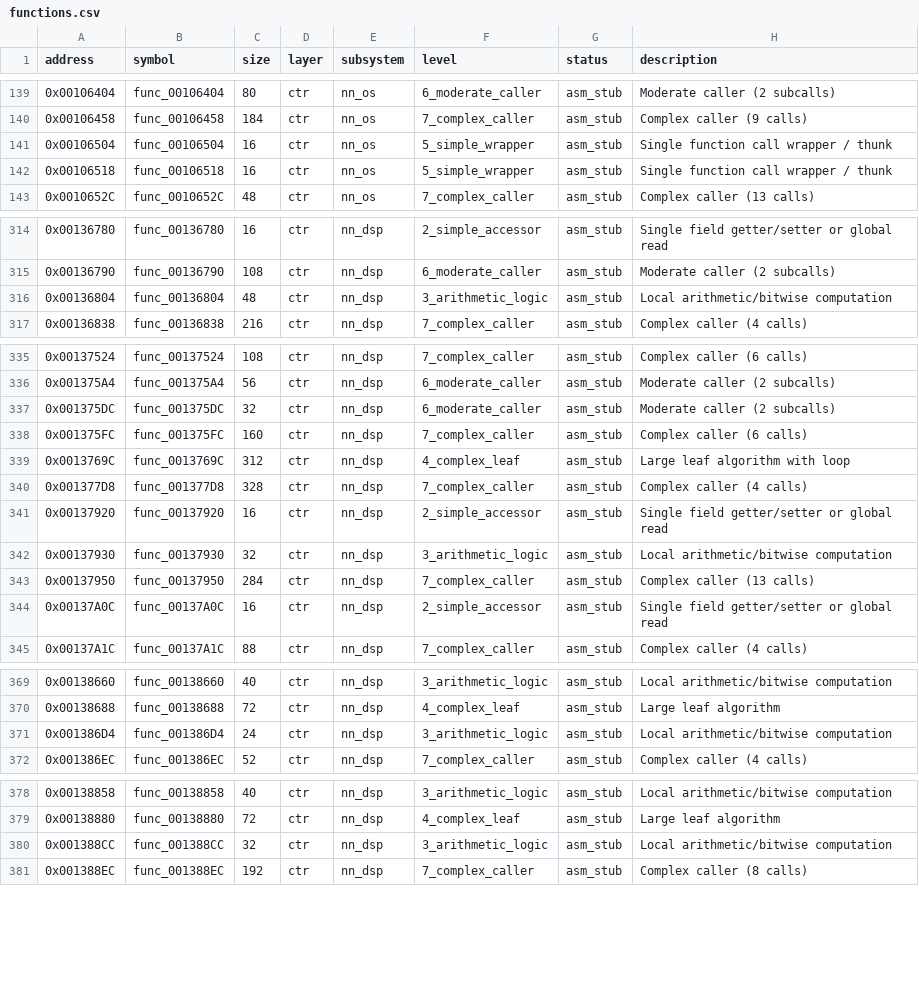
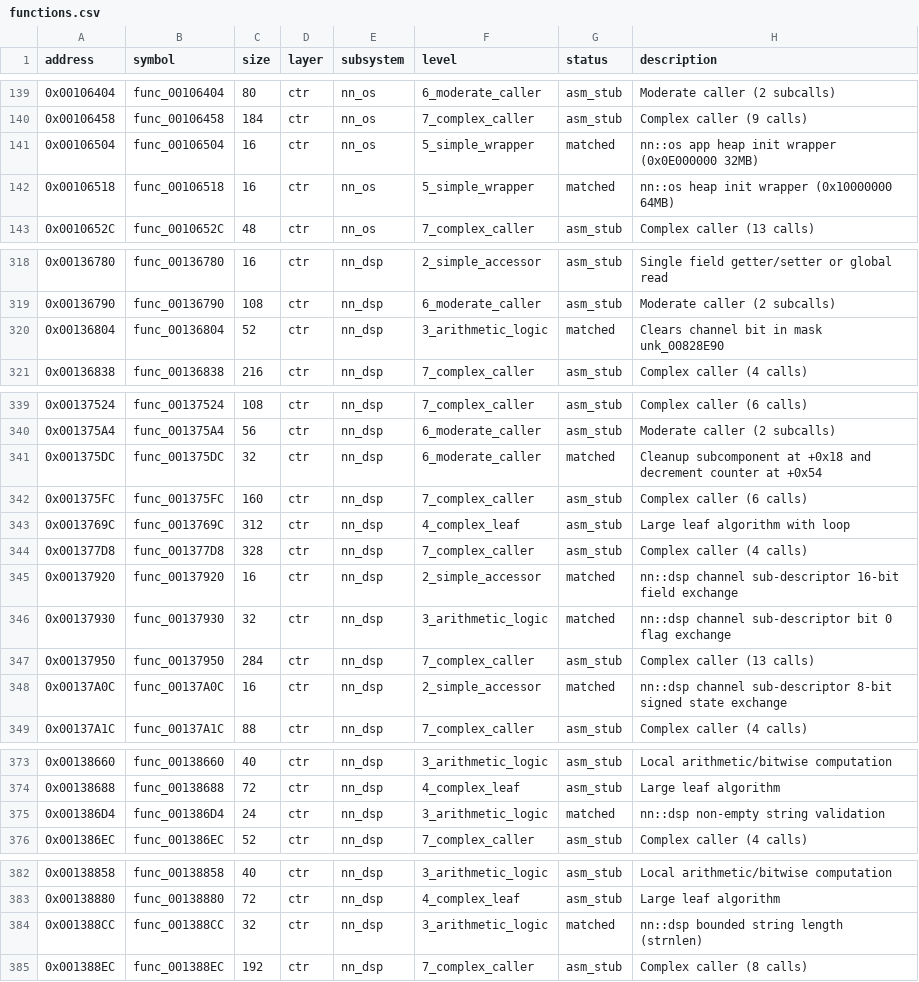
Before and after one commit to ChaconMoon/yokai-watch-2-decompiled, a CSV file: config/functions.csv, drawn as a sheet; only a part is shown, gaps mark what is left out; the diff covers the shown part only.

Commit message:
feat(decomp): match CTR and game functions, and implement objdiff v2 report (141 matched, 100 in Layer 1)

```diff
--- a/config/functions.csv
+++ b/config/functions.csv
@@ -140,4 +140,4 @@ address,symbol,size,layer,subsystem,level,status,description
 0x00106458,func_00106458,184,ctr,nn_os,7_complex_caller,asm_stub,Complex caller (9 calls)
-0x00106504,func_00106504,16,ctr,nn_os,5_simple_wrapper,asm_stub,Single function call wrapper / thunk
-0x00106518,func_00106518,16,ctr,nn_os,5_simple_wrapper,asm_stub,Single function call wrapper / thunk
+0x00106504,func_00106504,16,ctr,nn_os,5_simple_wrapper,matched,nn::os app heap init wrapper (0x0E000000 32MB)
+0x00106518,func_00106518,16,ctr,nn_os,5_simple_wrapper,matched,nn::os heap init wrapper (0x10000000 64MB)
 0x0010652C,func_0010652C,48,ctr,nn_os,7_complex_caller,asm_stub,Complex caller (13 calls)
@@ -315,3 +319,3 @@ address,symbol,size,layer,subsystem,level,status,description
 0x00136790,func_00136790,108,ctr,nn_dsp,6_moderate_caller,asm_stub,Moderate caller (2 subcalls)
-0x00136804,func_00136804,48,ctr,nn_dsp,3_arithmetic_logic,asm_stub,Local arithmetic/bitwise computation
+0x00136804,func_00136804,52,ctr,nn_dsp,3_arithmetic_logic,matched,Clears channel bit in mask unk_00828E90
 0x00136838,func_00136838,216,ctr,nn_dsp,7_complex_caller,asm_stub,Complex caller (4 calls)
@@ -336,3 +340,3 @@ address,symbol,size,layer,subsystem,level,status,description
 0x001375A4,func_001375A4,56,ctr,nn_dsp,6_moderate_caller,asm_stub,Moderate caller (2 subcalls)
-0x001375DC,func_001375DC,32,ctr,nn_dsp,6_moderate_caller,asm_stub,Moderate caller (2 subcalls)
+0x001375DC,func_001375DC,32,ctr,nn_dsp,6_moderate_caller,matched,Cleanup subcomponent at +0x18 and decrement counter at +0x54
 0x001375FC,func_001375FC,160,ctr,nn_dsp,7_complex_caller,asm_stub,Complex caller (6 calls)
@@ -340,6 +344,6 @@ address,symbol,size,layer,subsystem,level,status,description
 0x001377D8,func_001377D8,328,ctr,nn_dsp,7_complex_caller,asm_stub,Complex caller (4 calls)
-0x00137920,func_00137920,16,ctr,nn_dsp,2_simple_accessor,asm_stub,Single field getter/setter or global read
-0x00137930,func_00137930,32,ctr,nn_dsp,3_arithmetic_logic,asm_stub,Local arithmetic/bitwise computation
+0x00137920,func_00137920,16,ctr,nn_dsp,2_simple_accessor,matched,nn::dsp channel sub-descriptor 16-bit field exchange
+0x00137930,func_00137930,32,ctr,nn_dsp,3_arithmetic_logic,matched,nn::dsp channel sub-descriptor bit 0 flag exchange
 0x00137950,func_00137950,284,ctr,nn_dsp,7_complex_caller,asm_stub,Complex caller (13 calls)
-0x00137A0C,func_00137A0C,16,ctr,nn_dsp,2_simple_accessor,asm_stub,Single field getter/setter or global read
+0x00137A0C,func_00137A0C,16,ctr,nn_dsp,2_simple_accessor,matched,nn::dsp channel sub-descriptor 8-bit signed state exchange
 0x00137A1C,func_00137A1C,88,ctr,nn_dsp,7_complex_caller,asm_stub,Complex caller (4 calls)
@@ -370,3 +374,3 @@ address,symbol,size,layer,subsystem,level,status,description
 0x00138688,func_00138688,72,ctr,nn_dsp,4_complex_leaf,asm_stub,Large leaf algorithm
-0x001386D4,func_001386D4,24,ctr,nn_dsp,3_arithmetic_logic,asm_stub,Local arithmetic/bitwise computation
+0x001386D4,func_001386D4,24,ctr,nn_dsp,3_arithmetic_logic,matched,nn::dsp non-empty string validation
 0x001386EC,func_001386EC,52,ctr,nn_dsp,7_complex_caller,asm_stub,Complex caller (4 calls)
@@ -379,3 +383,3 @@ address,symbol,size,layer,subsystem,level,status,description
 0x00138880,func_00138880,72,ctr,nn_dsp,4_complex_leaf,asm_stub,Large leaf algorithm
-0x001388CC,func_001388CC,32,ctr,nn_dsp,3_arithmetic_logic,asm_stub,Local arithmetic/bitwise computation
+0x001388CC,func_001388CC,32,ctr,nn_dsp,3_arithmetic_logic,matched,nn::dsp bounded string length (strnlen)
 0x001388EC,func_001388EC,192,ctr,nn_dsp,7_complex_caller,asm_stub,Complex caller (8 calls)
```
Also changed, not shown: 4 added rows and 23 edited cells elsewhere in this file, 53 other files.
